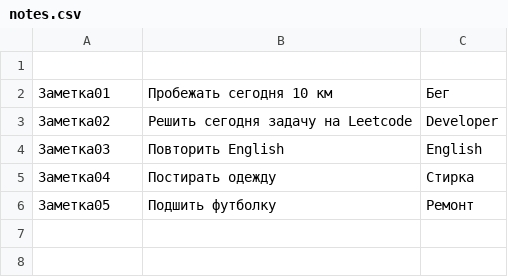
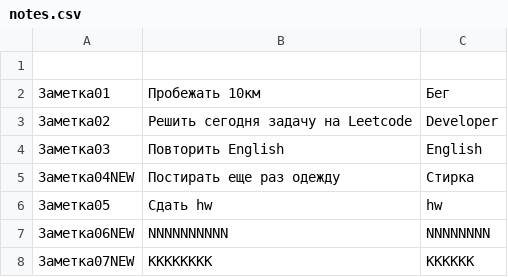
Before and after one commit to oleg-mng/notes, a CSV file: notes.csv, drawn as a sheet.

```diff
--- a/notes.csv
+++ b/notes.csv
@@ -1,6 +1,8 @@
 
-Заметка01, Пробежать сегодня 10 км, Бег
+Заметка01, Пробежать 10км, Бег
 Заметка02, Решить сегодня задачу на Leetcode, Developer
 Заметка03, Повторить English, English
-Заметка04, Постирать одежду, Стирка
-Заметка05, Подшить футболку, Ремонт
+Заметка04NEW, Постирать еще раз одежду, Стирка
+Заметка05, Сдать hw, hw
+Заметка06NEW, NNNNNNNNNN, NNNNNNNN
+Заметка07NEW, KKKKKKKK, KKKKKK
```
Also changed, not shown: log.csv, 1 other file.
